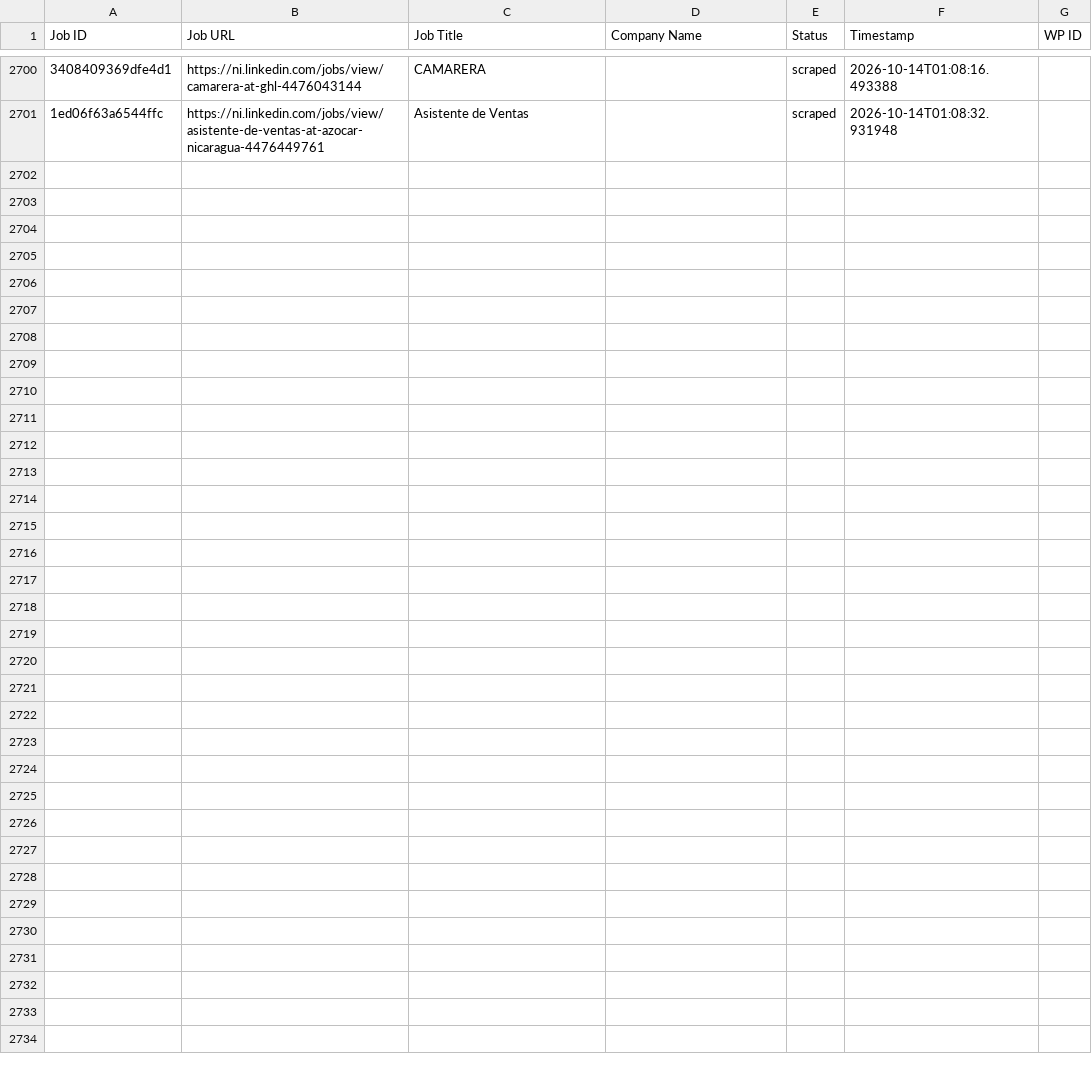
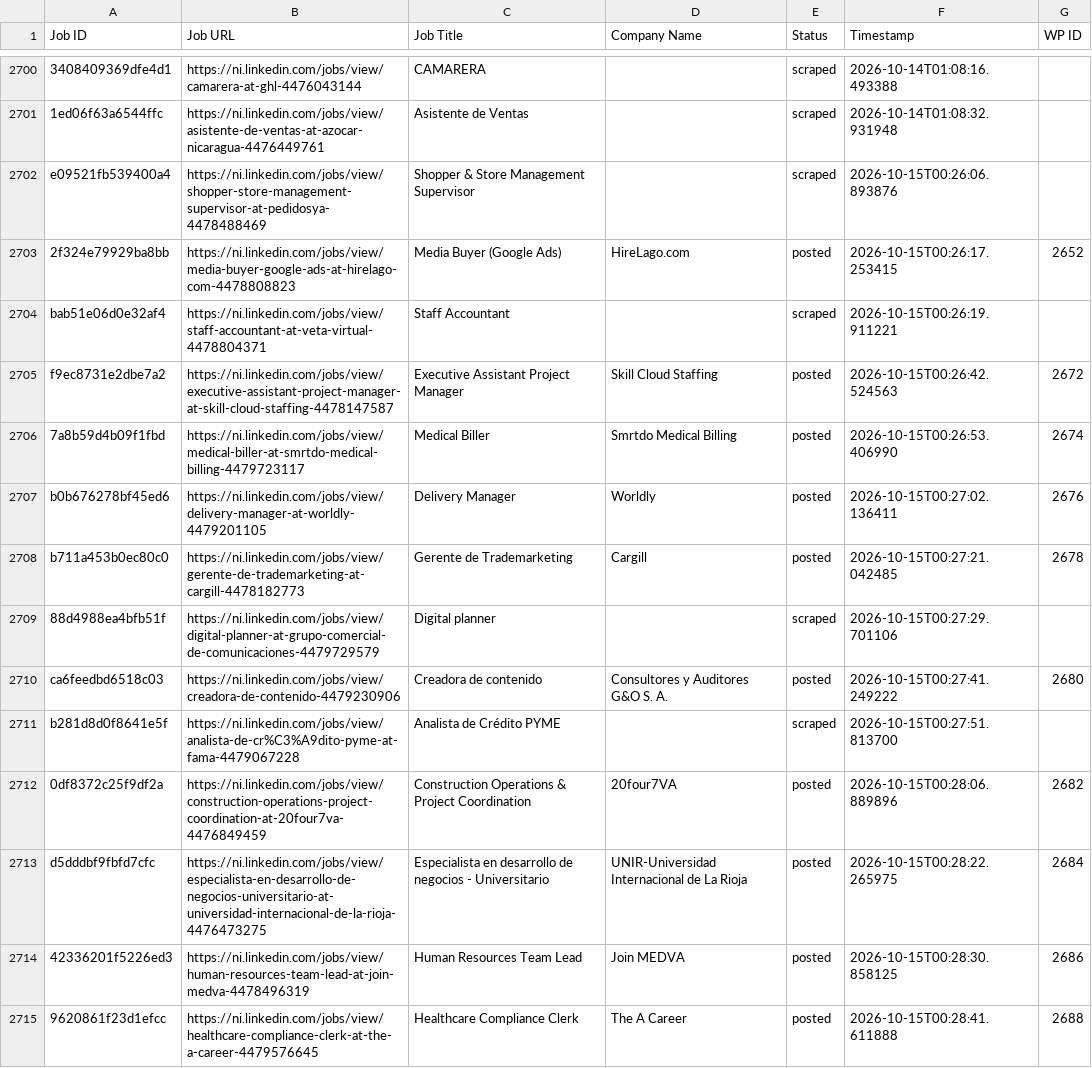
Before and after one commit to mimusdesign/ni, a CSV file: processed_jobs.csv, drawn as a sheet; only a part is shown, gaps mark what is left out; the diff covers the shown part only; the diff names each change by its address in the sheet, - before the commit and + after, or states it on an @@ line.

```diff
--- a/processed_jobs.csv
+++ b/processed_jobs.csv
+row 2702: e09521fb539400a4 | https://ni.linkedin.com/jobs/view/shopper-store-management-supervisor-at-pedidosya-4478488469 | Shopper & Store Management Supervisor |  | scraped | 2026-10-15T00:26:06.893876
+row 2703: 2f324e79929ba8bb | https://ni.linkedin.com/jobs/view/media-buyer-google-ads-at-hirelago-com-4478808823 | Media Buyer (Google Ads) | HireLago.com | posted | 2026-10-15T00:26:17.253415 | 2652
+row 2704: bab51e06d0e32af4 | https://ni.linkedin.com/jobs/view/staff-accountant-at-veta-virtual-4478804371 | Staff Accountant |  | scraped | 2026-10-15T00:26:19.911221
+row 2705: f9ec8731e2dbe7a2 | https://ni.linkedin.com/jobs/view/executive-assistant-project-manager-at-skill-cloud-staffing-4478147587 | Executive Assistant Project Manager | Skill Cloud Staffing | posted | 2026-10-15T00:26:42.524563 | 2672
+row 2706: 7a8b59d4b09f1fbd | https://ni.linkedin.com/jobs/view/medical-biller-at-smrtdo-medical-billing-4479723117 | Medical Biller | Smrtdo Medical Billing | posted | 2026-10-15T00:26:53.406990 | 2674
+row 2707: b0b676278bf45ed6 | https://ni.linkedin.com/jobs/view/delivery-manager-at-worldly-4479201105 | Delivery Manager | Worldly | posted | 2026-10-15T00:27:02.136411 | 2676
+row 2708: b711a453b0ec80c0 | https://ni.linkedin.com/jobs/view/gerente-de-trademarketing-at-cargill-4478182773 | Gerente de Trademarketing | Cargill | posted | 2026-10-15T00:27:21.042485 | 2678
+row 2709: 88d4988ea4bfb51f | https://ni.linkedin.com/jobs/view/digital-planner-at-grupo-comercial-de-comunicaciones-4479729579 | Digital planner |  | scraped | 2026-10-15T00:27:29.701106
+row 2710: ca6feedbd6518c03 | https://ni.linkedin.com/jobs/view/creadora-de-contenido-4479230906 | Creadora de contenido | Consultores y Auditores G&O S. A. | posted | 2026-10-15T00:27:41.249222 | 2680
+row 2711: b281d8d0f8641e5f | https://ni.linkedin.com/jobs/view/analista-de-cr%C3%A9dito-pyme-at-fama-4479067228 | Analista de Crédito PYME |  | scraped | 2026-10-15T00:27:51.813700
+row 2712: 0df8372c25f9df2a | https://ni.linkedin.com/jobs/view/construction-operations-project-coordination-at-20four7va-4476849459 | Construction Operations & Project Coordination | 20four7VA | posted | 2026-10-15T00:28:06.889896 | 2682
+row 2713: d5dddbf9fbfd7cfc | https://ni.linkedin.com/jobs/view/especialista-en-desarrollo-de-negocios-universitario-at-universidad-internacional-de-la-rioja-4476473275 | Especialista en desarrollo de negocios - Universitario | UNIR-Universidad Internacional de La Rioja | posted | 2026-10-15T00:28:22.265975 | 2684
+row 2714: 42336201f5226ed3 | https://ni.linkedin.com/jobs/view/human-resources-team-lead-at-join-medva-4478496319 | Human Resources Team Lead | Join MEDVA | posted | 2026-10-15T00:28:30.858125 | 2686
+row 2715: 9620861f23d1efcc | https://ni.linkedin.com/jobs/view/healthcare-compliance-clerk-at-the-a-career-4479576645 | Healthcare Compliance Clerk | The A Career | posted | 2026-10-15T00:28:41.611888 | 2688
```
Also changed, not shown: 13 added rows elsewhere in this file.
